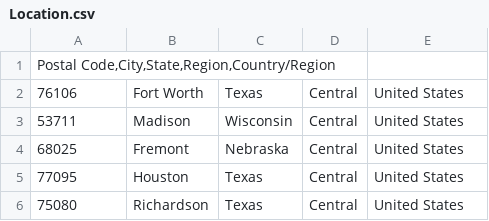
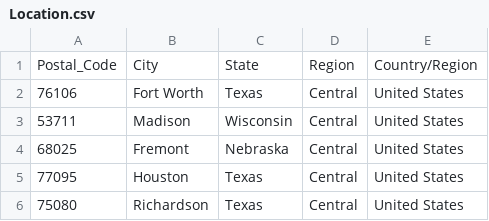
Before and after one commit to Mehmaam99/retail_data, a CSV file: Location.csv, drawn as a sheet; only a part is shown.

Commit message:
Update Location.csv

```diff
--- a/Location.csv
+++ b/Location.csv
@@ -1,2 +1,2 @@
-Postal Code,City,State,Region,Country/Region
+Postal_Code;City;State;Region;Country/Region
 76106;Fort Worth;Texas;Central;United States
```
